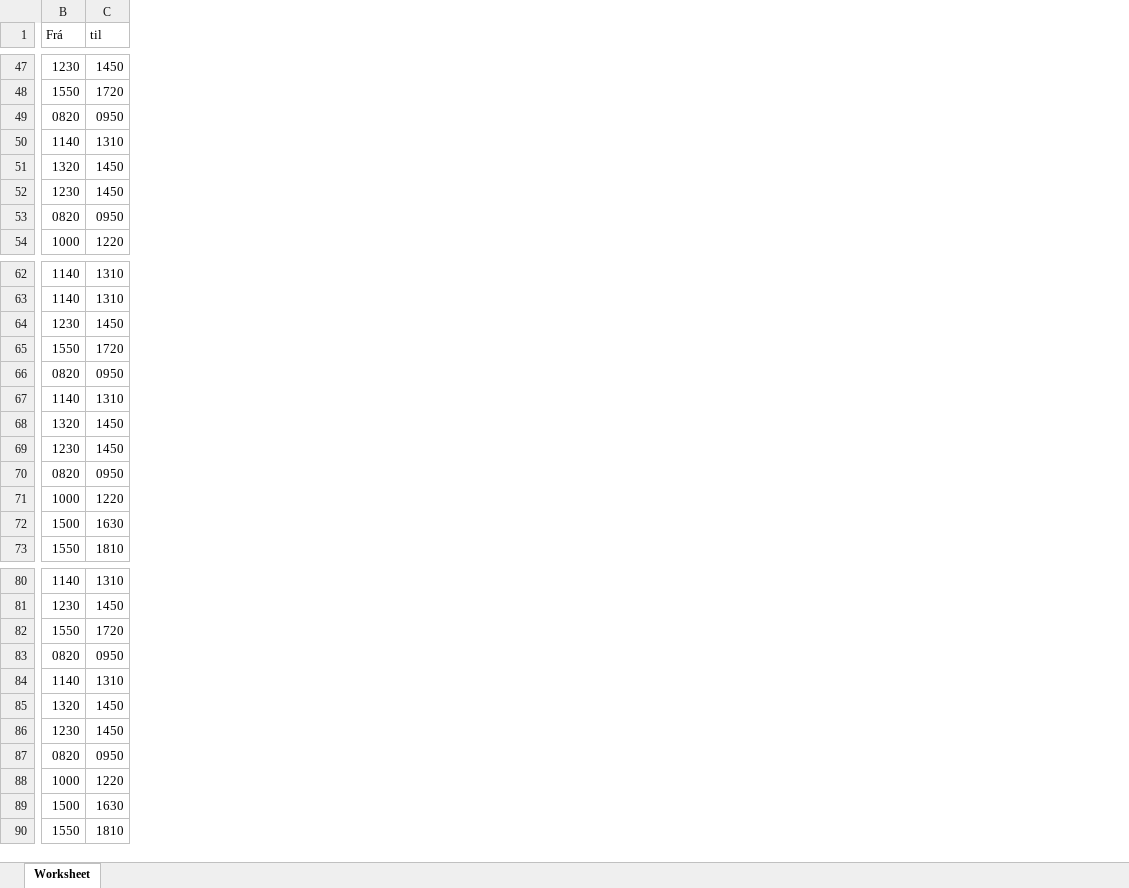
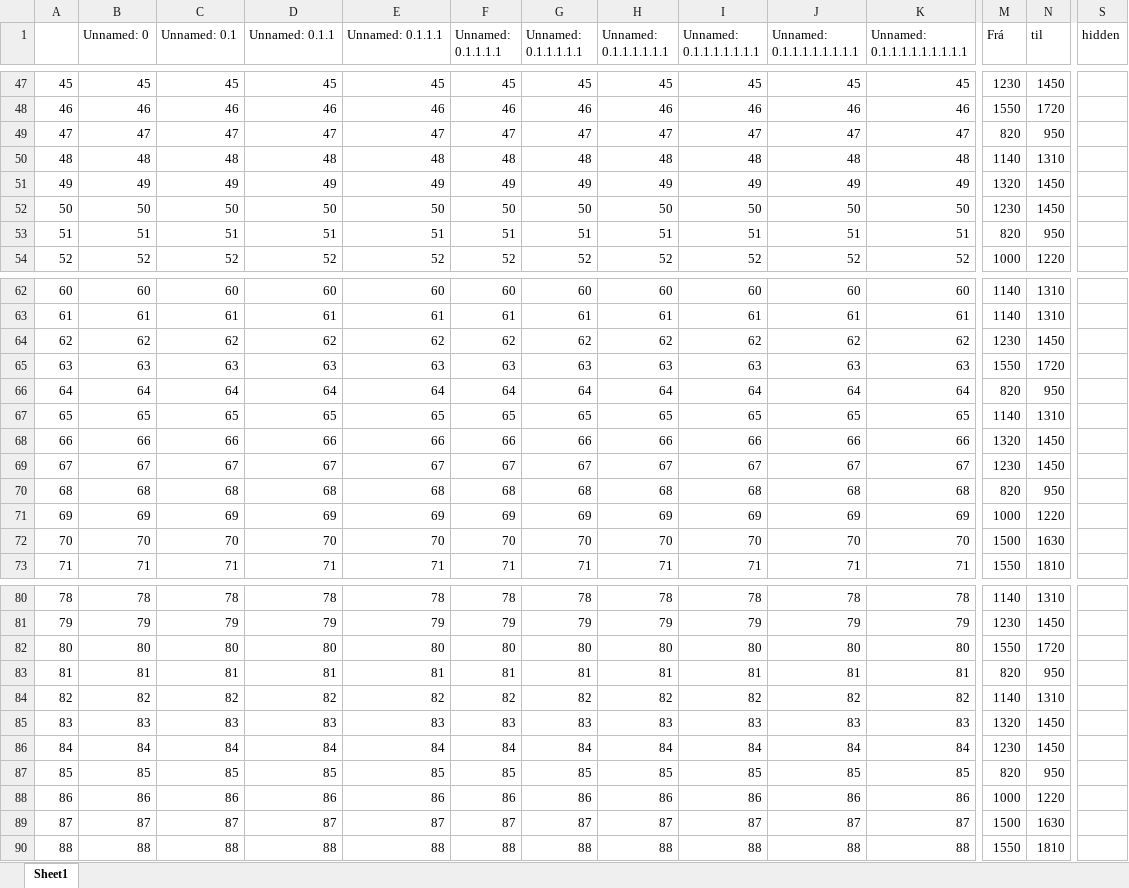
Before and after one commit to GuardKenzie/stundatafla, an Excel workbook: sheets/report.xlsx, sheet Sheet1, drawn as a sheet; only a part is shown, gaps mark what is left out; values as stored, in another font and other column widths than the file's, no cell formats; addresses are those after the commit; the diff covers the shown part only; the diff names each change by its address in the sheet, - before the commit and + after, or states it on an @@ line.

```diff
--- a/sheets/report.xlsx (sheet Sheet1)
+++ b/sheets/report.xlsx (sheet Sheet1)
-sheet tab: Worksheet
+sheet tab: Sheet1
+column A, rows 47-54: 45 | 46 | 47 | 48 | 49 | 50 | 51 | 52; rows 62-73: 60 | 61 | 62 | 63 | 64 | 65 | 66 | 67 | 68 | 69 | 70 | 71; rows 80-90: 78 | 79 | 80 | 81 | 82 | 83 | 84 | 85 | 86 | 87 | 88
+column B (Unnamed: 0), rows 47-54: 45 | 46 | 47 | 48 | 49 | 50 | 51 | 52; rows 62-73: 60 | 61 | 62 | 63 | 64 | 65 | 66 | 67 | 68 | 69 | 70 | 71; rows 80-90: 78 | 79 | 80 | 81 | 82 | 83 | 84 | 85 | 86 | 87 | 88
+column C (Unnamed: 0.1), rows 47-54: 45 | 46 | 47 | 48 | 49 | 50 | 51 | 52; rows 62-73: 60 | 61 | 62 | 63 | 64 | 65 | 66 | 67 | 68 | 69 | 70 | 71; rows 80-90: 78 | 79 | 80 | 81 | 82 | 83 | 84 | 85 | 86 | 87 | 88
+column D (Unnamed: 0.1.1), rows 47-54: 45 | 46 | 47 | 48 | 49 | 50 | 51 | 52; rows 62-73: 60 | 61 | 62 | 63 | 64 | 65 | 66 | 67 | 68 | 69 | 70 | 71; rows 80-90: 78 | 79 | 80 | 81 | 82 | 83 | 84 | 85 | 86 | 87 | 88
+column E (Unnamed: 0.1.1.1), rows 47-54: 45 | 46 | 47 | 48 | 49 | 50 | 51 | 52; rows 62-73: 60 | 61 | 62 | 63 | 64 | 65 | 66 | 67 | 68 | 69 | 70 | 71; rows 80-90: 78 | 79 | 80 | 81 | 82 | 83 | 84 | 85 | 86 | 87 | 88
+column F (Unnamed: 0.1.1.1.1), rows 47-54: 45 | 46 | 47 | 48 | 49 | 50 | 51 | 52; rows 62-73: 60 | 61 | 62 | 63 | 64 | 65 | 66 | 67 | 68 | 69 | 70 | 71; rows 80-90: 78 | 79 | 80 | 81 | 82 | 83 | 84 | 85 | 86 | 87 | 88
+column G (Unnamed: 0.1.1.1.1.1), rows 47-54: 45 | 46 | 47 | 48 | 49 | 50 | 51 | 52; rows 62-73: 60 | 61 | 62 | 63 | 64 | 65 | 66 | 67 | 68 | 69 | 70 | 71; rows 80-90: 78 | 79 | 80 | 81 | 82 | 83 | 84 | 85 | 86 | 87 | 88
+column H (Unnamed: 0.1.1.1.1.1.1), rows 47-54: 45 | 46 | 47 | 48 | 49 | 50 | 51 | 52; rows 62-73: 60 | 61 | 62 | 63 | 64 | 65 | 66 | 67 | 68 | 69 | 70 | 71; rows 80-90: 78 | 79 | 80 | 81 | 82 | 83 | 84 | 85 | 86 | 87 | 88
+column I (Unnamed: 0.1.1.1.1.1.1.1), rows 47-54: 45 | 46 | 47 | 48 | 49 | 50 | 51 | 52; rows 62-73: 60 | 61 | 62 | 63 | 64 | 65 | 66 | 67 | 68 | 69 | 70 | 71; rows 80-90: 78 | 79 | 80 | 81 | 82 | 83 | 84 | 85 | 86 | 87 | 88
+column J (Unnamed: 0.1.1.1.1.1.1.1.1), rows 47-54: 45 | 46 | 47 | 48 | 49 | 50 | 51 | 52; rows 62-73: 60 | 61 | 62 | 63 | 64 | 65 | 66 | 67 | 68 | 69 | 70 | 71; rows 80-90: 78 | 79 | 80 | 81 | 82 | 83 | 84 | 85 | 86 | 87 | 88
+column K (Unnamed: 0.1.1.1.1.1.1.1.1.1), rows 47-54: 45 | 46 | 47 | 48 | 49 | 50 | 51 | 52; rows 62-73: 60 | 61 | 62 | 63 | 64 | 65 | 66 | 67 | 68 | 69 | 70 | 71; rows 80-90: 78 | 79 | 80 | 81 | 82 | 83 | 84 | 85 | 86 | 87 | 88
+column S (hidden), empty
-M49 (Frá): 0820
+M49 (Frá): 820
-N49 (til): 0950
+N49 (til): 950
-M53 (Frá): 0820
+M53 (Frá): 820
-N53 (til): 0950
+N53 (til): 950
-M66 (Frá): 0820
+M66 (Frá): 820
-N66 (til): 0950
+N66 (til): 950
-M70 (Frá): 0820
+M70 (Frá): 820
-N70 (til): 0950
+N70 (til): 950
-M83 (Frá): 0820
+M83 (Frá): 820
-N83 (til): 0950
+N83 (til): 950
-M87 (Frá): 0820
+M87 (Frá): 820
-N87 (til): 0950
+N87 (til): 950
```
Also changed, not shown: 44 edited cells elsewhere in this sheet, cell formats, 6 other files.
